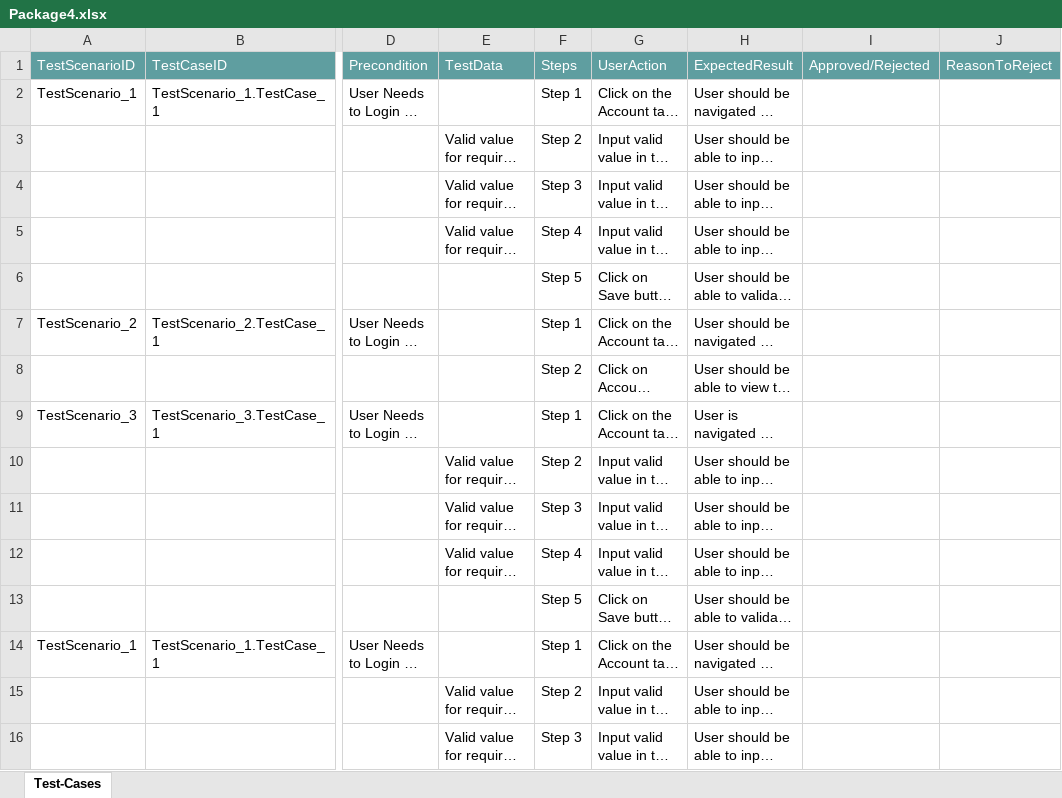
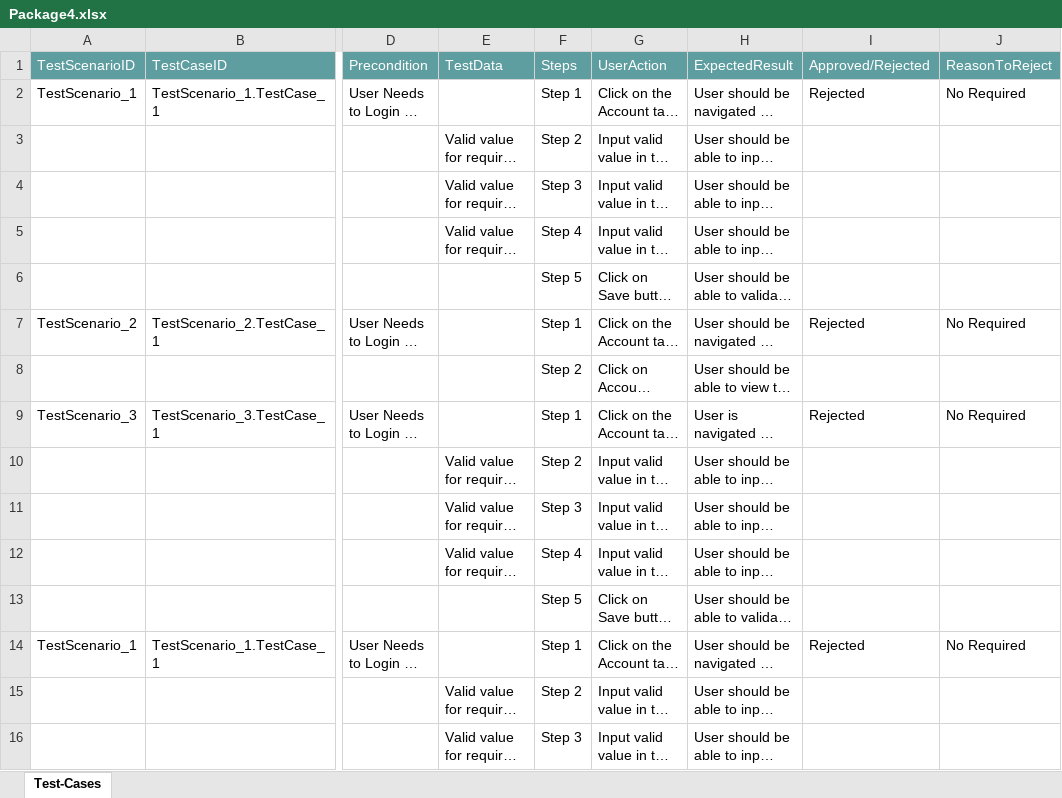
Before and after one commit to ShaikMohamedIrfan/SnapDashboardTest, an Excel workbook: Package4.xlsx, sheet Test-Cases, drawn as a sheet; only a part is shown, gaps mark what is left out; long unchanged cells end in …; values as stored, in another font and other column widths than the file's, no borders; table styles not drawn; the diff covers the shown part only; the diff names each change by its address in the sheet, - before the commit and + after, or states it on an @@ line.

Commit message:
Add files via upload

```diff
--- a/Package4.xlsx (sheet Test-Cases)
+++ b/Package4.xlsx (sheet Test-Cases)
-I2 (Approved/Rejected): (empty)
+I2 (Approved/Rejected): Rejected
-J2 (ReasonToReject): (empty)
+J2 (ReasonToReject): No Required
-I7 (Approved/Rejected): (empty)
+I7 (Approved/Rejected): Rejected
-J7 (ReasonToReject): (empty)
+J7 (ReasonToReject): No Required
-I9 (Approved/Rejected): (empty)
+I9 (Approved/Rejected): Rejected
-J9 (ReasonToReject): (empty)
+J9 (ReasonToReject): No Required
-I14 (Approved/Rejected): (empty)
+I14 (Approved/Rejected): Rejected
-J14 (ReasonToReject): (empty)
+J14 (ReasonToReject): No Required
```
Also changed, not shown: 4 edited cells elsewhere in this sheet.
